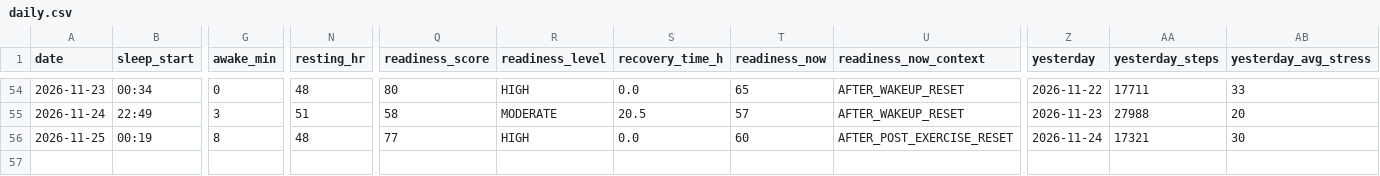
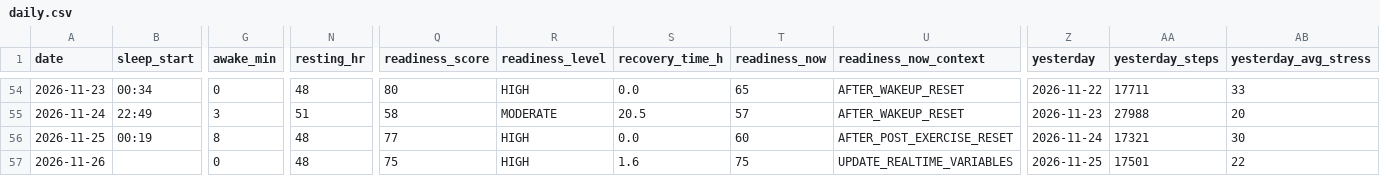
Before and after one commit to oyvindar/garmin-wellness, a CSV file: data/daily.csv, drawn as a sheet; only a part is shown, gaps mark what is left out; rows hold the shown columns only; the diff names each change by its address in the sheet, - before the commit and + after, or states it on an @@ line.

Commit message:
Garmin data 2026-11-26

```diff
--- a/data/daily.csv
+++ b/data/daily.csv
+row 57: 2026-11-26 |  | 0 | 48 | 75 | HIGH | 1.6 | 75 | UPDATE_REALTIME_VARIABLES | 2026-11-25 | 17501 | 22
```
Also changed, not shown: 5 other files.
